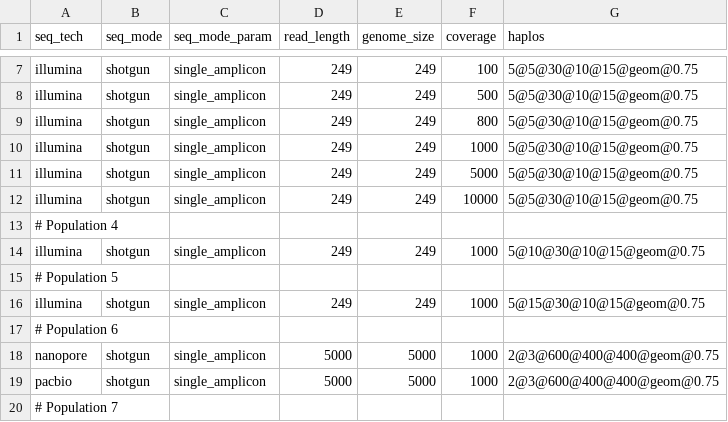
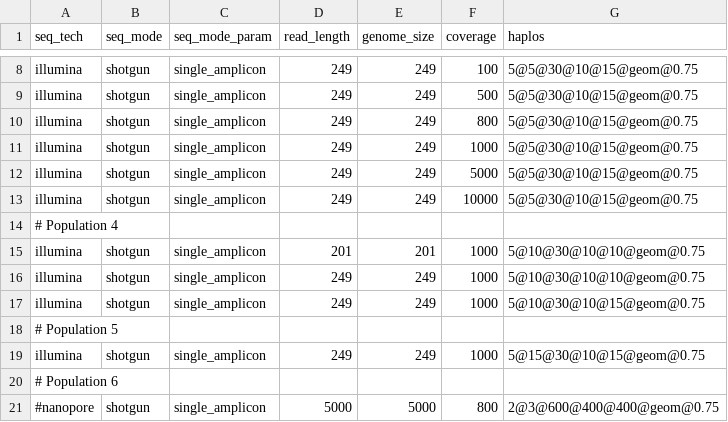
Before and after one commit to cbg-ethz/V-pipe, a CSV file: resources/auxiliary_workflows/benchmark/resources/local_haplotype_setup/config_distance/params.csv, drawn as a sheet; only a part is shown, gaps mark what is left out; the shorter side is filled out with more unchanged rows; the diff covers the shown part only; the diff names each change by its address in the sheet, - before the commit and + after, or states it on an @@ line.

```diff
--- a/resources/auxiliary_workflows/benchmark/resources/local_haplotype_setup/config_distance/params.csv
+++ b/resources/auxiliary_workflows/benchmark/resources/local_haplotype_setup/config_distance/params.csv
+row 15: illumina | shotgun | single_amplicon | 201 | 201 | 1000 | 5@10@30@10@10@geom@0.75
+row 16: illumina | shotgun | single_amplicon | 249 | 249 | 1000 | 5@10@30@10@10@geom@0.75
+row 21: #nanopore | shotgun | single_amplicon | 5000 | 5000 | 800 | 2@3@600@400@400@geom@0.75
```
Also changed, not shown: 8 added rows elsewhere in this file.
